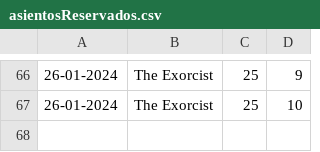
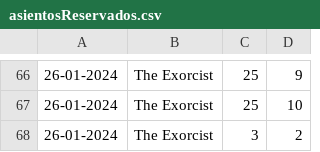
Before and after one commit to AlbeertooRuiz/PixelCine, a CSV file: PixelCine/asientosReservados.csv, drawn as a sheet; only a part is shown, gaps mark what is left out; the diff names each change by its address in the sheet, - before the commit and + after, or states it on an @@ line.

```diff
--- a/PixelCine/asientosReservados.csv
+++ b/PixelCine/asientosReservados.csv
+row 68: 26-01-2024 | The Exorcist | 3 | 2
```
Also changed, not shown: 2 other files.
